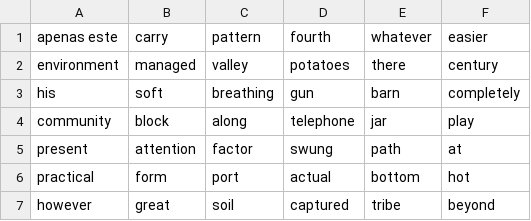
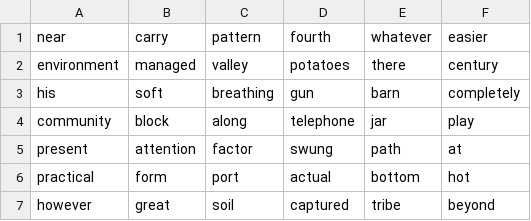
Before and after one commit to gabrieldemian/csv_editor, a CSV file: testdata.csv, drawn as a sheet.

```diff
--- a/testdata.csv
+++ b/testdata.csv
@@ -1,2 +1,2 @@
-"apenas este","carry","pattern","fourth","whatever","easier"
+"near","carry","pattern","fourth","whatever","easier"
 "environment","managed","valley","potatoes","there","century"
```
Also changed, not shown: 6 other files.
